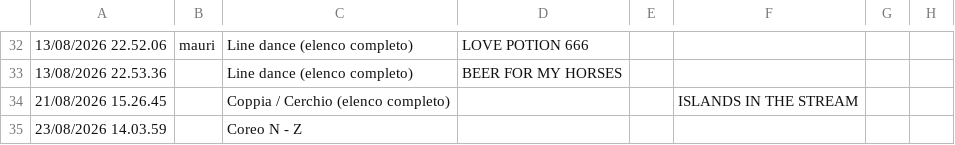
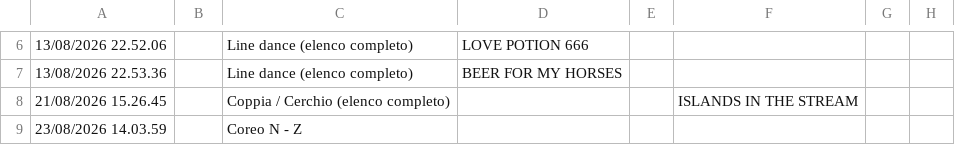
Before and after one commit to 2464200/VSC_Live_Server, a CSV file: Bordero/data/Accoda 8+12.csv, drawn as a sheet; only a part is shown, gaps mark what is left out; addresses are those after the commit; the diff covers the shown part only; the diff names each change by its address in the sheet, - before the commit and + after, or states it on an @@ line.

```diff
--- a/Bordero/data/Accoda 8+12.csv
+++ b/Bordero/data/Accoda 8+12.csv
-B6: mauri
+B6: (empty)
```
Also changed, not shown: 1 added row and 27 removed rows elsewhere in this file, Bordero/data/brani.csv, Bordero/data/get-camera-name.csv, 19 other files.
